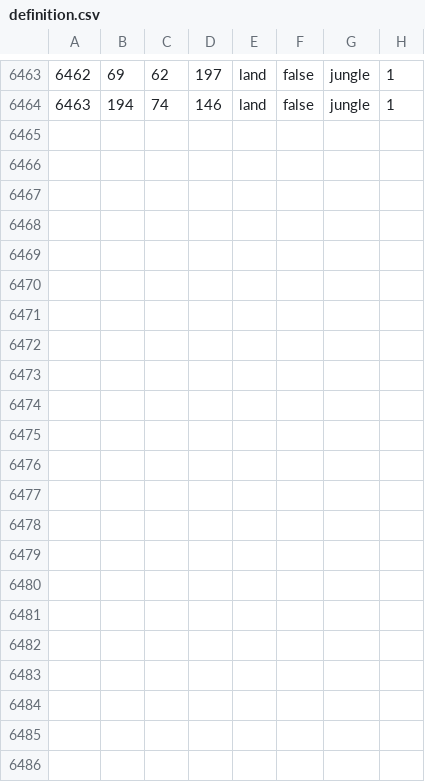
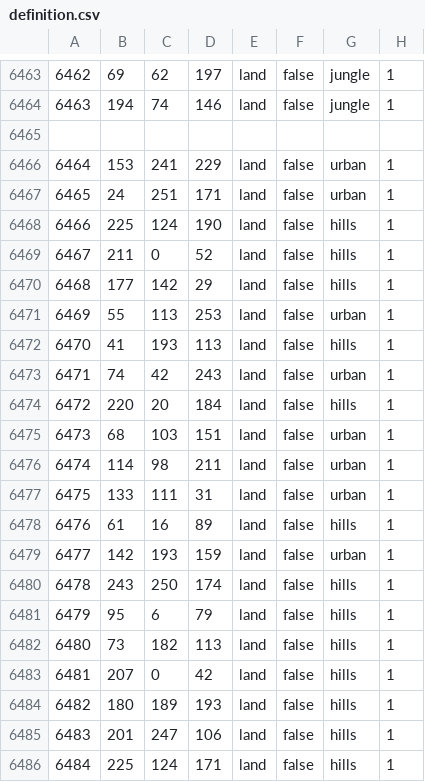
Before and after one commit to AlexandrinoMaranhao/Ashes-of-Libertad---Hoi4-Mod-MARANH-O-FORK, a CSV file: map/definition.csv, drawn as a sheet; only a part is shown, gaps mark what is left out.

```diff
--- a/map/definition.csv
+++ b/map/definition.csv
@@ -6464 +6464,23 @@
 6463;194;74;146;land;false;jungle;1
+
+6464;153;241;229;land;false;urban;1
+6465;24;251;171;land;false;urban;1
+6466;225;124;190;land;false;hills;1
+6467;211;0;52;land;false;hills;1
+6468;177;142;29;land;false;hills;1
+6469;55;113;253;land;false;urban;1
+6470;41;193;113;land;false;hills;1
+6471;74;42;243;land;false;urban;1
+6472;220;20;184;land;false;hills;1
+6473;68;103;151;land;false;urban;1
+6474;114;98;211;land;false;urban;1
+6475;133;111;31;land;false;urban;1
+6476;61;16;89;land;false;hills;1
+6477;142;193;159;land;false;urban;1
+6478;243;250;174;land;false;hills;1
+6479;95;6;79;land;false;hills;1
+6480;73;182;113;land;false;hills;1
+6481;207;0;42;land;false;hills;1
+6482;180;189;193;land;false;hills;1
+6483;201;247;106;land;false;hills;1
+6484;225;124;171;land;false;hills;1
```
Also changed, not shown: 47 other files.
